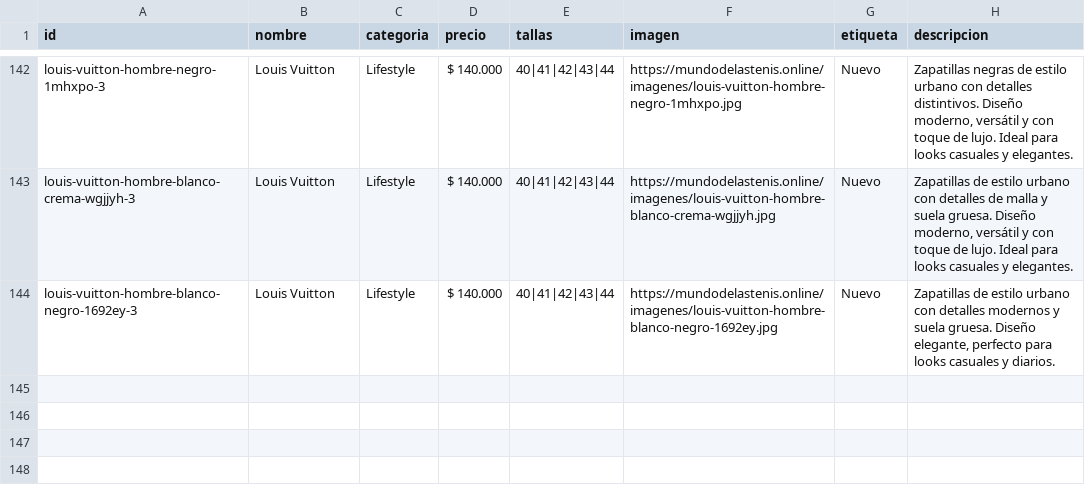
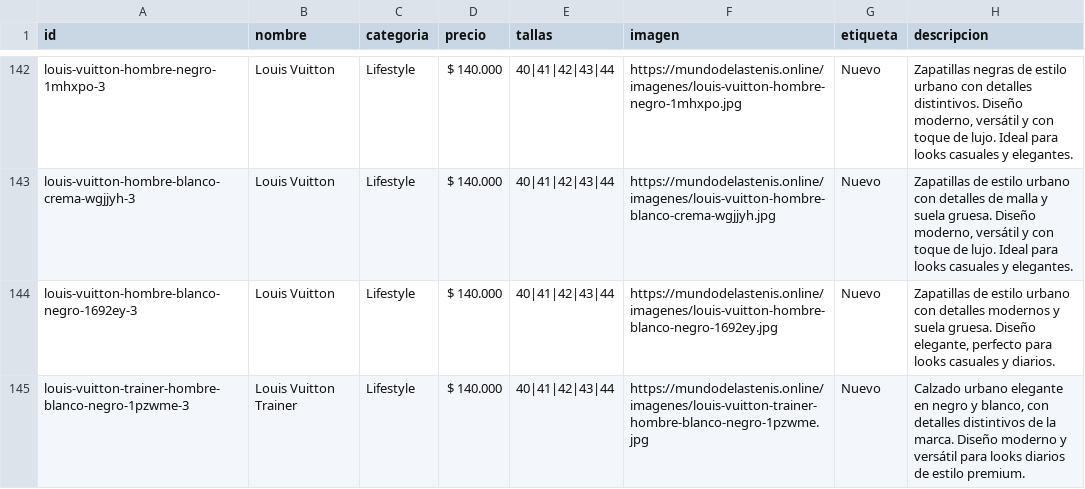
Before and after one commit to Aanticamperos/Mundo-de-las-tenis, a CSV file: catalogo.csv, drawn as a sheet; only a part is shown, gaps mark what is left out; the diff names each change by its address in the sheet, - before the commit and + after, or states it on an @@ line.

Commit message:
Agregar producto louis-vuitton-trainer-hombre-blanco-negro-1pzwme-3 al catálogo

```diff
--- a/catalogo.csv
+++ b/catalogo.csv
+row 145: louis-vuitton-trainer-hombre-blanco-negro-1pzwme-3 | Louis Vuitton Trainer | Lifestyle | $ 140.000 | 40|41|42|43|44 | https://mundodelastenis.online/imagenes/louis-vuitton-trainer-hombre-blanco-negro-1pzwme.jpg | Nuevo | Calzado urbano elegante en negro y blanco, con detalles distintivos de la marca. Diseño moderno y versátil para looks diarios de estilo premium.
```
